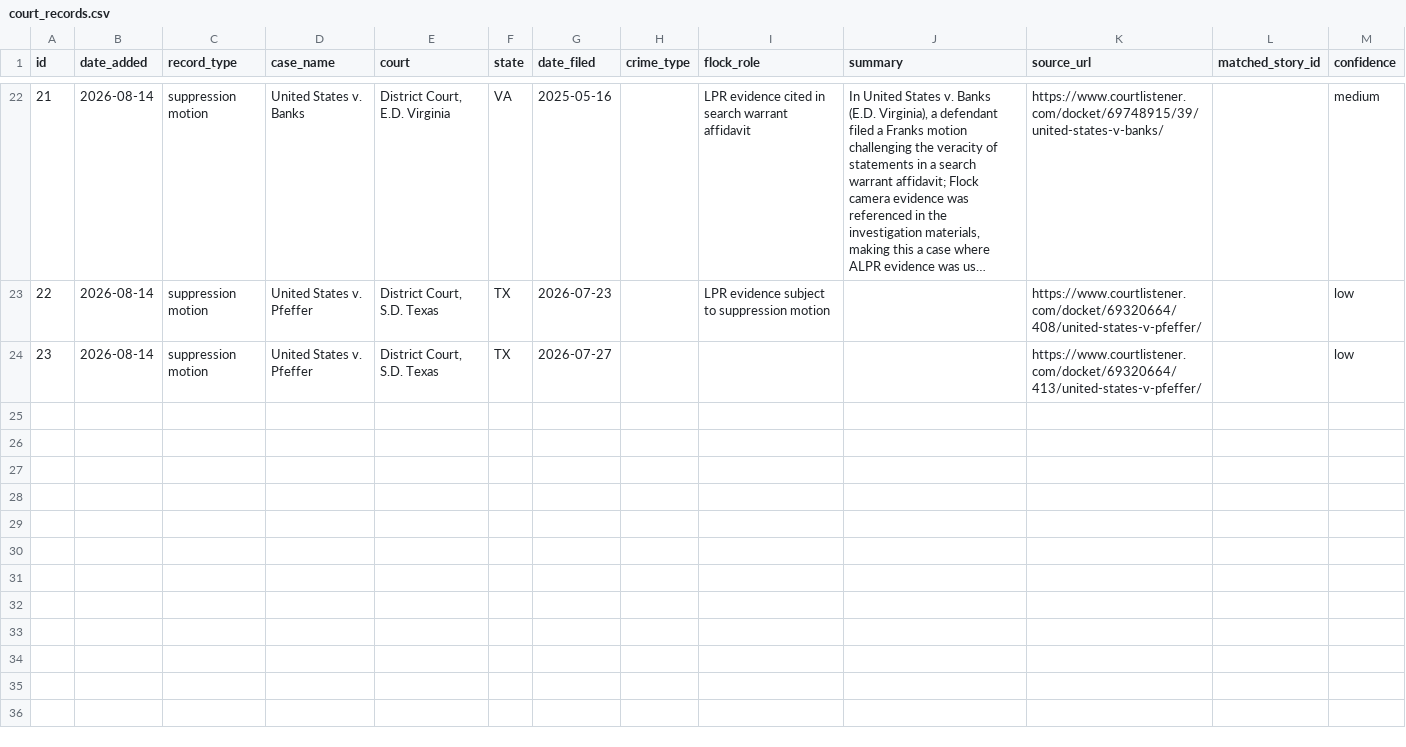
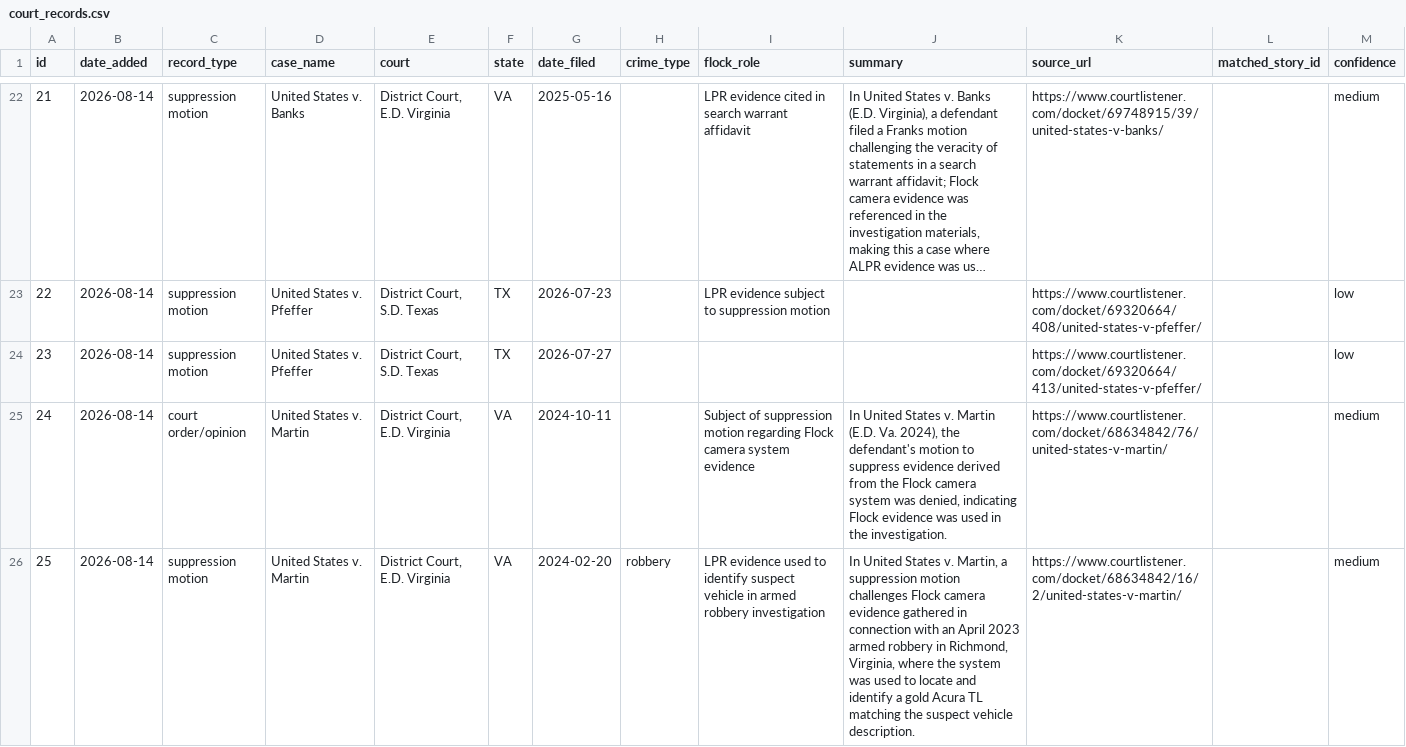
Before and after one commit to CharlesFainLehman/flock-crime-tracker, a CSV file: data/court_records.csv, drawn as a sheet; only a part is shown, gaps mark what is left out; long unchanged cells end in ….

```diff
--- a/data/court_records.csv
+++ b/data/court_records.csv
@@ -24 +24,3 @@ id,date_added,record_type,case_name,court,state,date_filed,crime_type,flock_role
 23,2026-08-14,suppression motion,United States v. Pfeffer,"District Court, S.D. Texas",TX,2026-07-27,,,,https://www.courtlistener.com/docket/69320664/413/united-states-v-pfeffer/,,low
+24,2026-08-14,court order/opinion,United States v. Martin,"District Court, E.D. Virginia",VA,2024-10-11,,Subject of suppression motion regarding Flock camera system evidence,"In United States v. Martin (E.D. Va. 2024), the defendant's motion to suppress evidence derived from the Flock camera system was denied, indicating Flock evidence was used in the investigation.",https://www.courtlistener.com/docket/68634842/76/united-states-v-martin/,,medium
+25,2026-08-14,suppression motion,United States v. Martin,"District Court, E.D. Virginia",VA,2024-02-20,robbery,LPR evidence used to identify suspect vehicle in armed robbery investigation,"In United States v. Martin, a suppression motion challenges Flock camera evidence gathered in connection with an April 2023 armed robbery in Richmond, Virginia, where the system was used to locate and identify a gold Acura TL matching the suspect vehicle description.",https://www.courtlistener.com/docket/68634842/16/2/united-states-v-martin/,,medium
```
Also changed, not shown: 1 other file.
